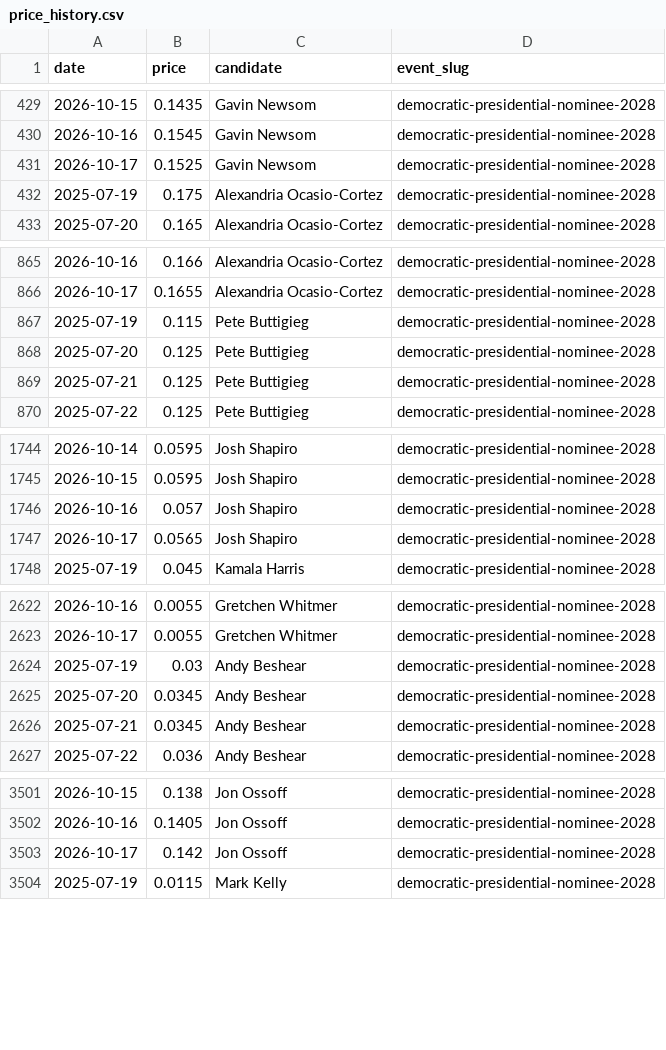
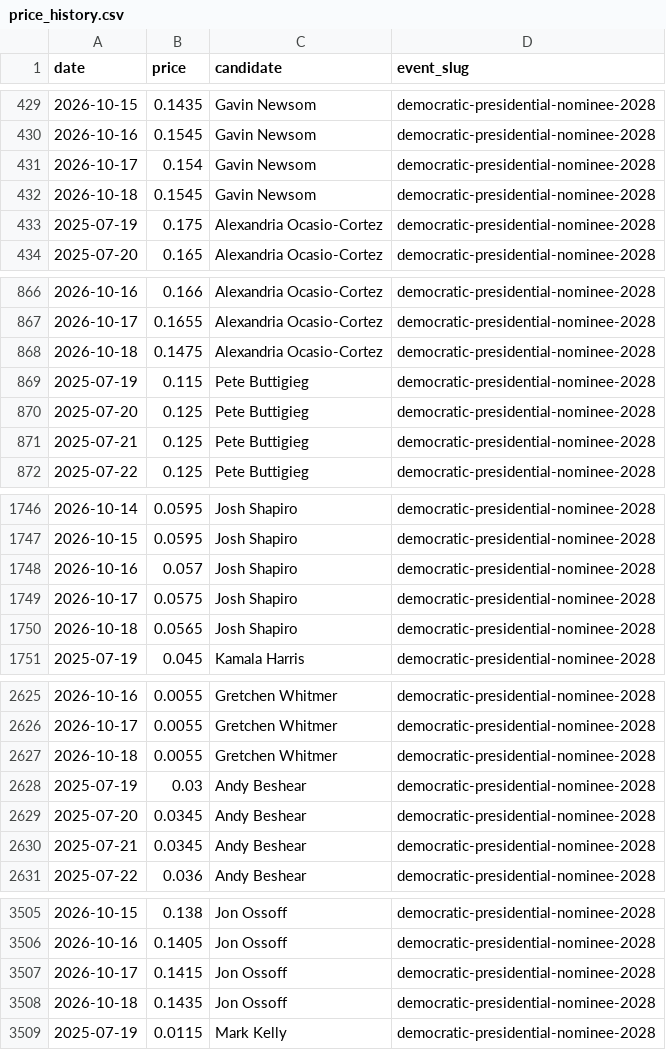
Before and after one commit to SebastianChaves210/newsom-2028-valuation, a CSV file: data/processed/price_history.csv, drawn as a sheet; only a part is shown, gaps mark what is left out; the diff covers the shown part only.

```diff
--- a/data/processed/price_history.csv
+++ b/data/processed/price_history.csv
@@ -430,3 +430,4 @@ date,price,candidate,event_slug
 2026-10-16,0.1545,Gavin Newsom,democratic-presidential-nominee-2028
-2026-10-17,0.1525,Gavin Newsom,democratic-presidential-nominee-2028
+2026-10-17,0.154,Gavin Newsom,democratic-presidential-nominee-2028
+2026-10-18,0.1545,Gavin Newsom,democratic-presidential-nominee-2028
 2025-07-19,0.175,Alexandria Ocasio-Cortez,democratic-presidential-nominee-2028
@@ -866,2 +867,3 @@ date,price,candidate,event_slug
 2026-10-17,0.1655,Alexandria Ocasio-Cortez,democratic-presidential-nominee-2028
+2026-10-18,0.1475,Alexandria Ocasio-Cortez,democratic-presidential-nominee-2028
 2025-07-19,0.115,Pete Buttigieg,democratic-presidential-nominee-2028
@@ -1746,3 +1748,4 @@ date,price,candidate,event_slug
 2026-10-16,0.057,Josh Shapiro,democratic-presidential-nominee-2028
-2026-10-17,0.0565,Josh Shapiro,democratic-presidential-nominee-2028
+2026-10-17,0.0575,Josh Shapiro,democratic-presidential-nominee-2028
+2026-10-18,0.0565,Josh Shapiro,democratic-presidential-nominee-2028
 2025-07-19,0.045,Kamala Harris,democratic-presidential-nominee-2028
@@ -2623,2 +2626,3 @@ date,price,candidate,event_slug
 2026-10-17,0.0055,Gretchen Whitmer,democratic-presidential-nominee-2028
+2026-10-18,0.0055,Gretchen Whitmer,democratic-presidential-nominee-2028
 2025-07-19,0.03,Andy Beshear,democratic-presidential-nominee-2028
@@ -3502,3 +3506,4 @@ date,price,candidate,event_slug
 2026-10-16,0.1405,Jon Ossoff,democratic-presidential-nominee-2028
-2026-10-17,0.142,Jon Ossoff,democratic-presidential-nominee-2028
+2026-10-17,0.1415,Jon Ossoff,democratic-presidential-nominee-2028
+2026-10-18,0.1435,Jon Ossoff,democratic-presidential-nominee-2028
 2025-07-19,0.0115,Mark Kelly,democratic-presidential-nominee-2028
```
Also changed, not shown: 7 added rows elsewhere in this file, data/processed/gdelt.csv, data/processed/verdict_history.csv, 10 other files.
